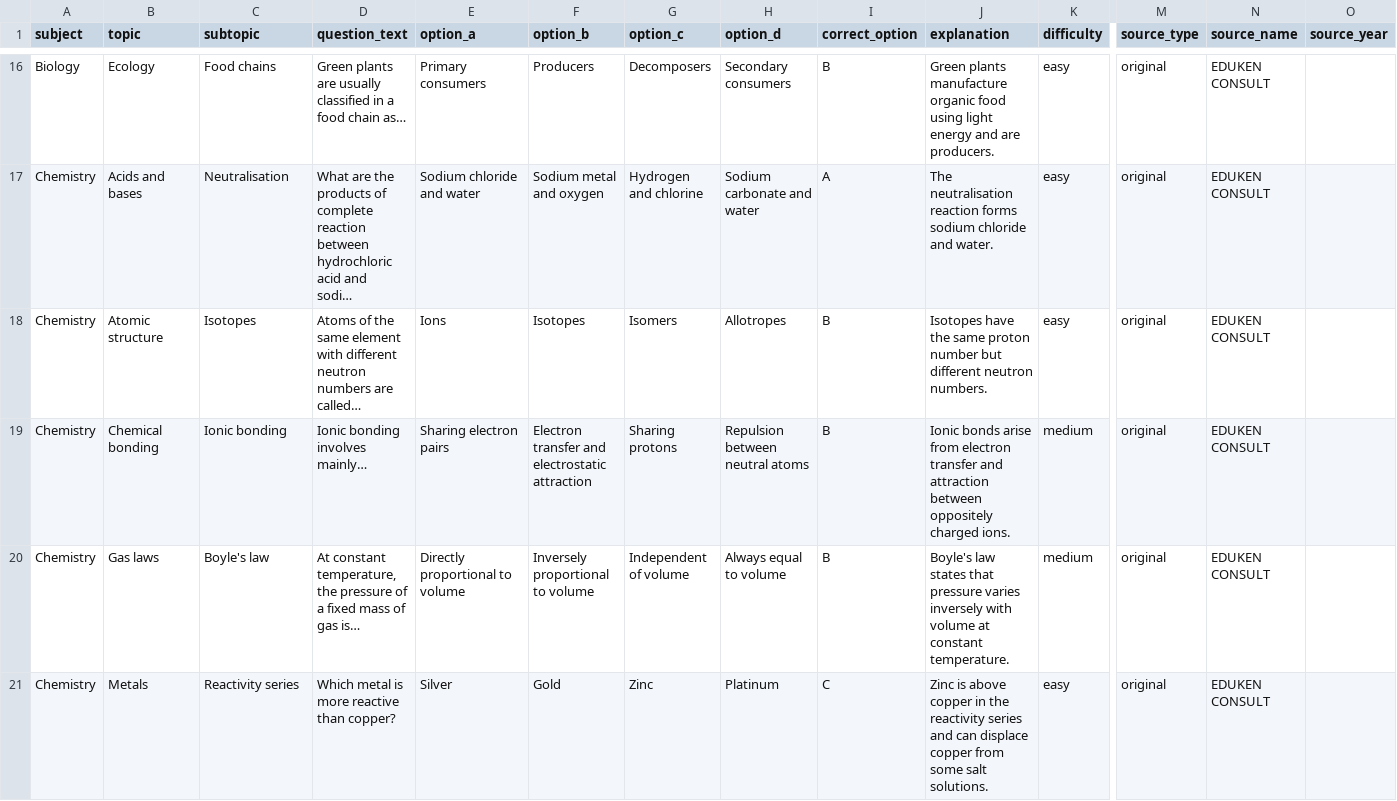
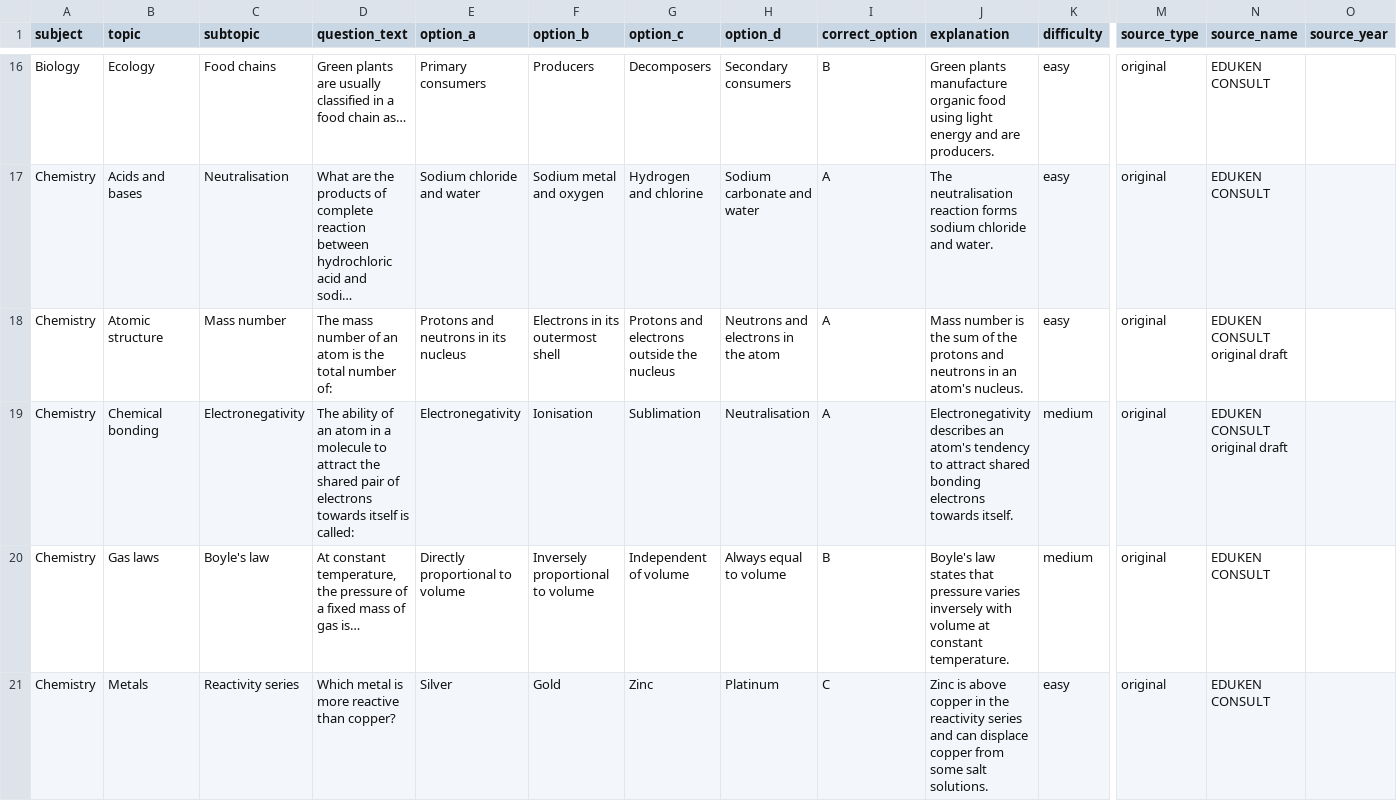
Before and after one commit to timmyjoe385-netizen/EDUKEN-CONSULT-, a CSV file: content/cbt/original-batch-16-40-questions.csv, drawn as a sheet; only a part is shown, gaps mark what is left out; long unchanged cells end in …; the diff covers the shown part only; the diff names each change by its address in the sheet, - before the commit and + after, or states it on an @@ line.

Commit message:
Diversify repeated concepts and correct topic labels in CBT batch 16

```diff
--- a/content/cbt/original-batch-16-40-questions.csv
+++ b/content/cbt/original-batch-16-40-questions.csv
-C18 (subtopic): Isotopes
+C18 (subtopic): Mass number
-D18 (question_text): Atoms of the same element with different neutron numbers are called…
+D18 (question_text): The mass number of an atom is the total number of:
-E18 (option_a): Ions
+E18 (option_a): Protons and neutrons in its nucleus
-F18 (option_b): Isotopes
+F18 (option_b): Electrons in its outermost shell
-G18 (option_c): Isomers
+G18 (option_c): Protons and electrons outside the nucleus
-H18 (option_d): Allotropes
+H18 (option_d): Neutrons and electrons in the atom
-I18:I19 (correct_option): B
+I18:I19 (correct_option): A
-J18 (explanation): Isotopes have the same proton number but different neutron numbers.
+J18 (explanation): Mass number is the sum of the protons and neutrons in an atom's nucleus.
-N18:N19 (source_name): EDUKEN CONSULT
+N18:N19 (source_name): EDUKEN CONSULT original draft
-C19 (subtopic): Ionic bonding
+C19 (subtopic): Electronegativity
-D19 (question_text): Ionic bonding involves mainly…
+D19 (question_text): The ability of an atom in a molecule to attract the shared pair of electrons towards itself is called:
-E19 (option_a): Sharing electron pairs
+E19 (option_a): Electronegativity
-F19 (option_b): Electron transfer and electrostatic attraction
+F19 (option_b): Ionisation
-G19 (option_c): Sharing protons
+G19 (option_c): Sublimation
-H19 (option_d): Repulsion between neutral atoms
+H19 (option_d): Neutralisation
-J19 (explanation): Ionic bonds arise from electron transfer and attraction between oppositely charged ions.
+J19 (explanation): Electronegativity describes an atom's tendency to attract shared bonding electrons towards itself.
```
Also changed, not shown: 1 added row, 1 removed row and 37 edited cells elsewhere in this file.
